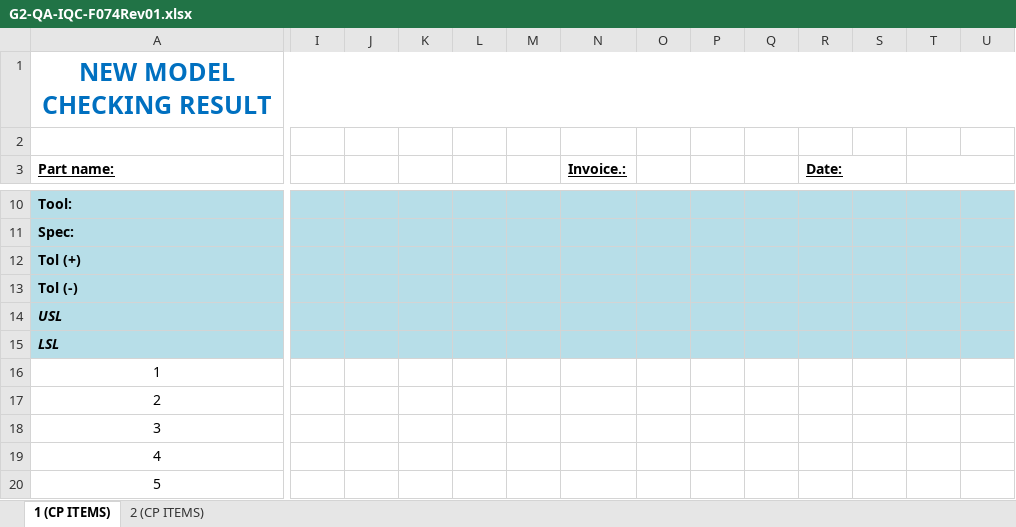
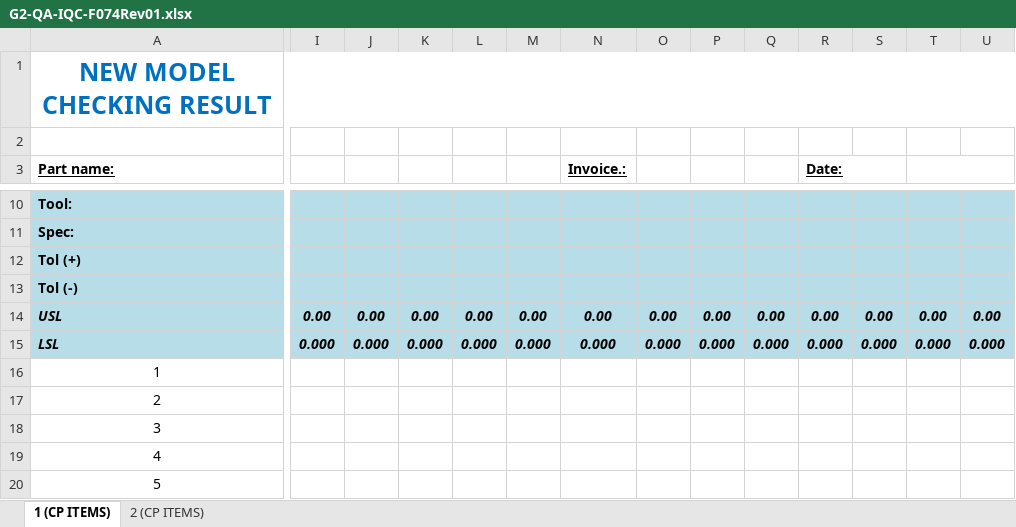
Before and after one commit to D-Khoa/Nidec_Git, an Excel workbook: New Model Checking Result/NewModelCheckingResult/NewModelCheckingResult/Template/G2-QA-IQC-F074Rev01.xlsx, sheet 1 (CP ITEMS), drawn as a sheet; only a part is shown, gaps mark what is left out; values as stored, in another font and other column widths than the file's, no borders; charts and pictures and conditional formats not drawn; the diff covers the shown part only; the diff names each change by its address in the sheet, - before the commit and + after, or states it on an @@ line.

Commit message:
Update G2-QA-IQC-F074Rev01.xlsx

```diff
--- a/New Model Checking Result/NewModelCheckingResult/NewModelCheckingResult/Template/G2-QA-IQC-F074Rev01.xlsx (sheet 1 (CP ITEMS))
+++ b/New Model Checking Result/NewModelCheckingResult/NewModelCheckingResult/Template/G2-QA-IQC-F074Rev01.xlsx (sheet 1 (CP ITEMS))
-I14: (empty)
+I14: 0.00
-J14: (empty)
+J14: 0.00
-K14: (empty)
+K14: 0.00
-L14: (empty)
+L14: 0.00
-M14: (empty)
+M14: 0.00
-N14 (Invoice.:): (empty)
+N14 (Invoice.:): 0.00
-O14: (empty)
+O14: 0.00
-P14: (empty)
+P14: 0.00
-Q14: (empty)
+Q14: 0.00
-R14 (Date:): (empty)
+R14 (Date:): 0.00
-S14: (empty)
+S14: 0.00
-T14: (empty)
+T14: 0.00
-U14: (empty)
+U14: 0.00
-I15: (empty)
+I15: 0.000
-J15: (empty)
+J15: 0.000
-K15: (empty)
+K15: 0.000
-L15: (empty)
+L15: 0.000
-M15: (empty)
+M15: 0.000
-N15 (Invoice.:): (empty)
+N15 (Invoice.:): 0.000
-O15: (empty)
+O15: 0.000
-P15: (empty)
+P15: 0.000
-Q15: (empty)
+Q15: 0.000
-R15 (Date:): (empty)
+R15 (Date:): 0.000
-S15: (empty)
+S15: 0.000
-T15: (empty)
+T15: 0.000
-U15: (empty)
+U15: 0.000
```
Also changed, not shown: 6 edited cells elsewhere in this sheet, sheet 2 (CP ITEMS).
